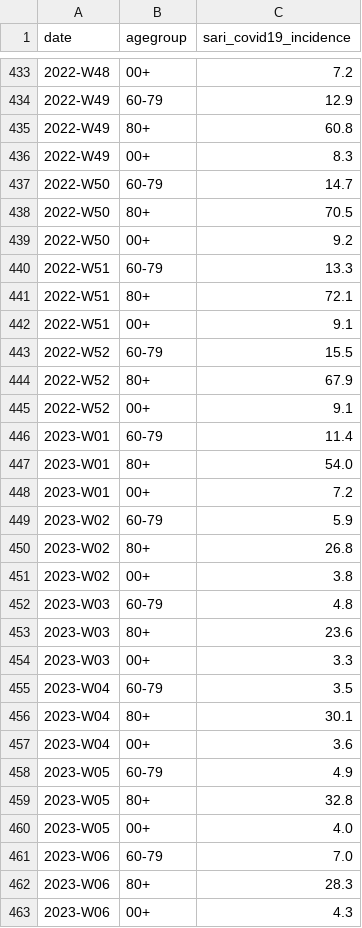
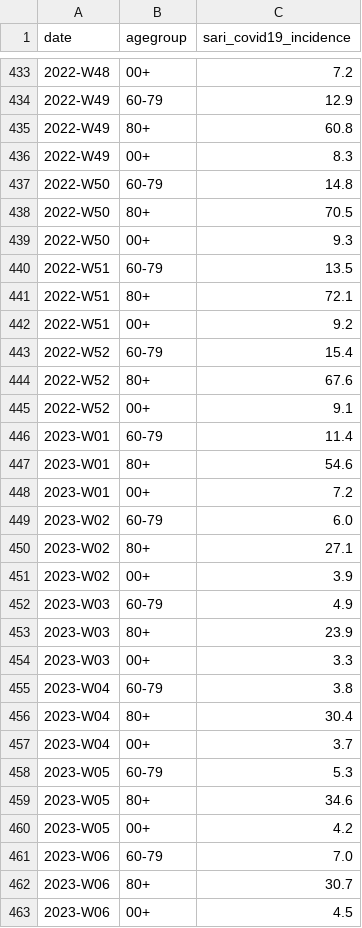
Before and after one commit to robert-koch-institut/COVID-SARI-Hospitalisierungsinzidenz, a CSV file: COVID-SARI-Hospitalisierungsinzidenz.csv, drawn as a sheet; only a part is shown, gaps mark what is left out; the diff covers the shown part only.

```diff
--- a/COVID-SARI-Hospitalisierungsinzidenz.csv
+++ b/COVID-SARI-Hospitalisierungsinzidenz.csv
@@ -436,28 +436,28 @@ date,agegroup,sari_covid19_incidence
 2022-W49,00+,8.3
-2022-W50,60-79,14.7
+2022-W50,60-79,14.8
 2022-W50,80+,70.5
-2022-W50,00+,9.2
-2022-W51,60-79,13.3
+2022-W50,00+,9.3
+2022-W51,60-79,13.5
 2022-W51,80+,72.1
-2022-W51,00+,9.1
-2022-W52,60-79,15.5
-2022-W52,80+,67.9
+2022-W51,00+,9.2
+2022-W52,60-79,15.4
+2022-W52,80+,67.6
 2022-W52,00+,9.1
 2023-W01,60-79,11.4
-2023-W01,80+,54.0
+2023-W01,80+,54.6
 2023-W01,00+,7.2
-2023-W02,60-79,5.9
-2023-W02,80+,26.8
-2023-W02,00+,3.8
-2023-W03,60-79,4.8
-2023-W03,80+,23.6
+2023-W02,60-79,6.0
+2023-W02,80+,27.1
+2023-W02,00+,3.9
+2023-W03,60-79,4.9
+2023-W03,80+,23.9
 2023-W03,00+,3.3
-2023-W04,60-79,3.5
-2023-W04,80+,30.1
-2023-W04,00+,3.6
-2023-W05,60-79,4.9
-2023-W05,80+,32.8
-2023-W05,00+,4.0
+2023-W04,60-79,3.8
+2023-W04,80+,30.4
+2023-W04,00+,3.7
+2023-W05,60-79,5.3
+2023-W05,80+,34.6
+2023-W05,00+,4.2
 2023-W06,60-79,7.0
-2023-W06,80+,28.3
-2023-W06,00+,4.3
+2023-W06,80+,30.7
+2023-W06,00+,4.5
```
Also changed, not shown: 3 added rows and 9 edited cells elsewhere in this file, 1 other file.
